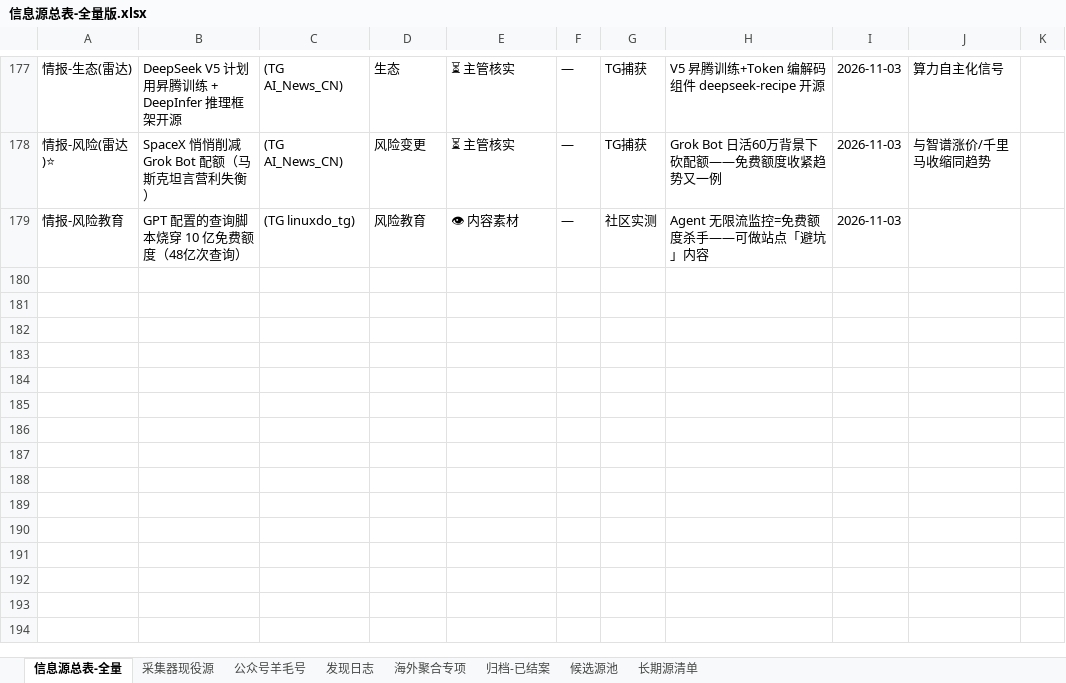
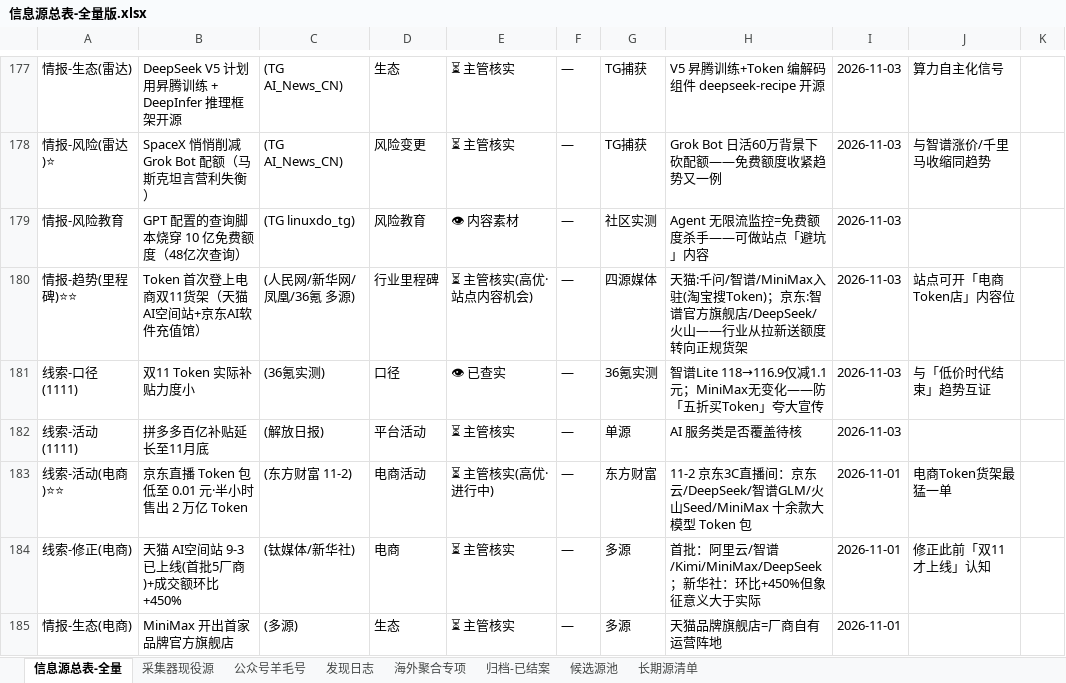
Before and after one commit to KJAI123/tokenmost, an Excel workbook: data-research/信息源总表-全量版.xlsx, sheet 信息源总表-全量, drawn as a sheet; only a part is shown, gaps mark what is left out; values as stored, in another font and other column widths than the file's, no borders; the diff names each change by its address in the sheet, - before the commit and + after, or states it on an @@ line.

```diff
--- a/data-research/信息源总表-全量版.xlsx (sheet 信息源总表-全量)
+++ b/data-research/信息源总表-全量版.xlsx (sheet 信息源总表-全量)
+row 180: 情报-趋势(里程碑)⭐⭐ | Token 首次登上电商双11货架（天猫AI空间站+京东AI软件充值馆） | (人民网/新华网/凤凰/36氪 多源) | 行业里程碑 | ⏳ 主管核实(高优·站点内容机会) | — | 四源媒体 | 天猫:千问/智谱/MiniMax入驻(淘宝搜Token)；京东:智谱官方旗舰店/DeepSeek/火山——行业从拉新送额度转向正规货架 | 2026-11-03 | 站点可开「电商Token店」内容位
+row 181: 线索-口径(1111) | 双11 Token 实际补贴力度小 | (36氪实测) | 口径 | 👁 已查实 | — | 36氪实测 | 智谱Lite 118→116.9仅减1.1元；MiniMax无变化——防「五折买Token」夸大宣传 | 2026-11-03 | 与「低价时代结束」趋势互证
+row 182: 线索-活动(1111) | 拼多多百亿补贴延长至11月底 | (解放日报) | 平台活动 | ⏳ 主管核实 | — | 单源 | AI 服务类是否覆盖待核 | 2026-11-03
+row 183: 线索-活动(电商)⭐⭐ | 京东直播 Token 包低至 0.01 元·半小时售出 2 万亿 Token | (东方财富 11-2) | 电商活动 | ⏳ 主管核实(高优·进行中) | — | 东方财富 | 11-2 京东3C直播间：京东云/DeepSeek/智谱GLM/火山Seed/MiniMax 十余款大模型 Token 包 | 2026-11-01 | 电商Token货架最猛一单
+row 184: 线索-修正(电商) | 天猫 AI空间站 9-3 已上线(首批5厂商)+成交额环比+450% | (钛媒体/新华社) | 电商 | ⏳ 主管核实 | — | 多源 | 首批：阿里云/智谱/Kimi/MiniMax/DeepSeek；新华社：环比+450%但象征意义大于实际 | 2026-11-01 | 修正此前「双11才上线」认知
+row 185: 情报-生态(电商) | MiniMax 开出首家品牌官方旗舰店 | (多源) | 生态 | ⏳ 主管核实 | — | 多源 | 天猫品牌旗舰店=厂商自有运营阵地 | 2026-11-01
```
Also changed, not shown: sheet 发现日志, sheet 公众号羊毛号, 10 other files.
